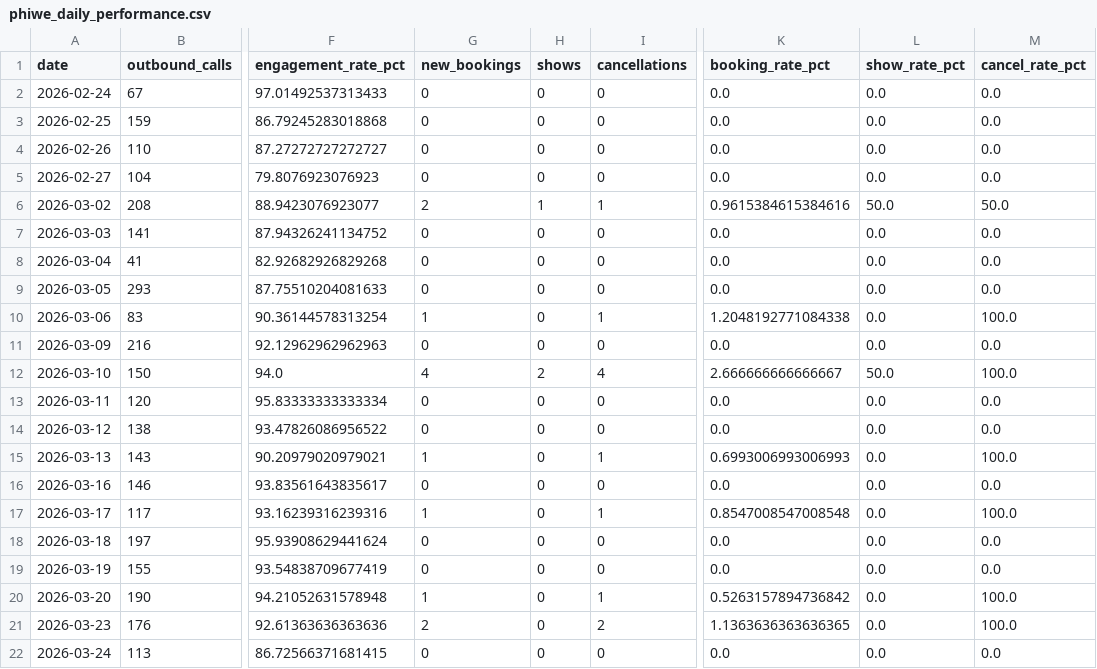
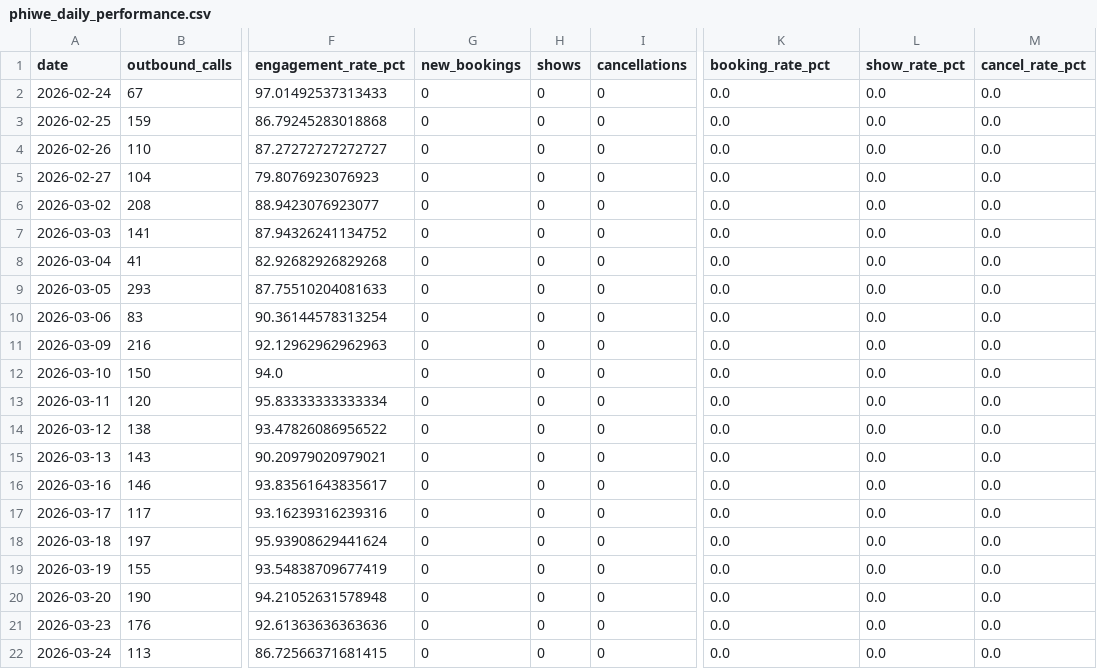
Before and after one commit to thamsanqakekana-tech/stretchlab-dashboard, a CSV file: dashboard/public/data/phiwe_daily_performance.csv, drawn as a sheet; only a part is shown, gaps mark what is left out; the diff covers the shown part only; the diff names each change by its address in the sheet, - before the commit and + after, or states it on an @@ line.

```diff
--- a/dashboard/public/data/phiwe_daily_performance.csv
+++ b/dashboard/public/data/phiwe_daily_performance.csv
-G6 (new_bookings): 2
+G6 (new_bookings): 0
-H6 (shows): 1
+H6 (shows): 0
-I6 (cancellations): 1
+I6 (cancellations): 0
-K6 (booking_rate_pct): 0.9615384615384616
+K6 (booking_rate_pct): 0.0
-L6 (show_rate_pct): 50.0
+L6 (show_rate_pct): 0.0
-M6 (cancel_rate_pct): 50.0
+M6 (cancel_rate_pct): 0.0
-G10 (new_bookings): 1
+G10 (new_bookings): 0
-I10 (cancellations): 1
+I10 (cancellations): 0
-K10 (booking_rate_pct): 1.2048192771084338
+K10 (booking_rate_pct): 0.0
-M10 (cancel_rate_pct): 100.0
+M10 (cancel_rate_pct): 0.0
-G12 (new_bookings): 4
+G12 (new_bookings): 0
-H12 (shows): 2
+H12 (shows): 0
-I12 (cancellations): 4
+I12 (cancellations): 0
-K12 (booking_rate_pct): 2.666666666666667
+K12 (booking_rate_pct): 0.0
-L12 (show_rate_pct): 50.0
+L12 (show_rate_pct): 0.0
-M12 (cancel_rate_pct): 100.0
+M12 (cancel_rate_pct): 0.0
-G15 (new_bookings): 1
+G15 (new_bookings): 0
-I15 (cancellations): 1
+I15 (cancellations): 0
-K15 (booking_rate_pct): 0.6993006993006993
+K15 (booking_rate_pct): 0.0
-M15 (cancel_rate_pct): 100.0
+M15 (cancel_rate_pct): 0.0
-G17 (new_bookings): 1
+G17 (new_bookings): 0
-I17 (cancellations): 1
+I17 (cancellations): 0
-K17 (booking_rate_pct): 0.8547008547008548
+K17 (booking_rate_pct): 0.0
-M17 (cancel_rate_pct): 100.0
+M17 (cancel_rate_pct): 0.0
-G20 (new_bookings): 1
+G20 (new_bookings): 0
-I20 (cancellations): 1
+I20 (cancellations): 0
-K20 (booking_rate_pct): 0.5263157894736842
+K20 (booking_rate_pct): 0.0
-M20:M21 (cancel_rate_pct): 100.0
+M20:M21 (cancel_rate_pct): 0.0
-G21 (new_bookings): 2
+G21 (new_bookings): 0
-I21 (cancellations): 2
+I21 (cancellations): 0
-K21 (booking_rate_pct): 1.1363636363636365
+K21 (booking_rate_pct): 0.0
```
Also changed, not shown: 1 added row and 118 edited cells elsewhere in this file, dashboard/public/data/phiwe_by_area_code.csv, dashboard/public/data/phiwe_call_timing.csv, 17 other files.
